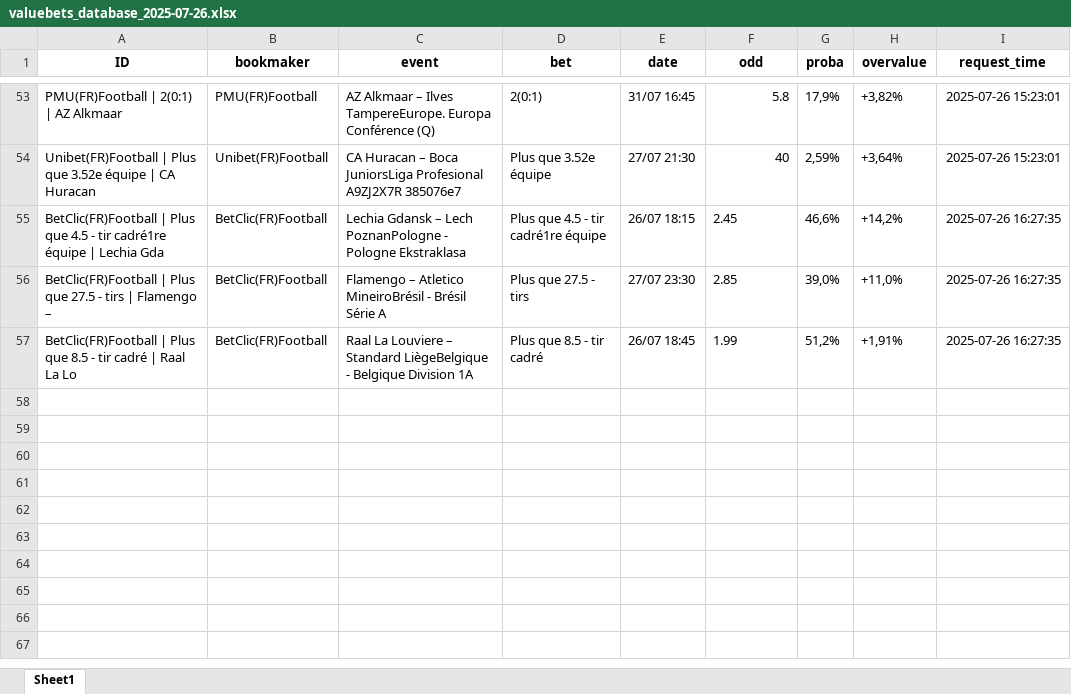
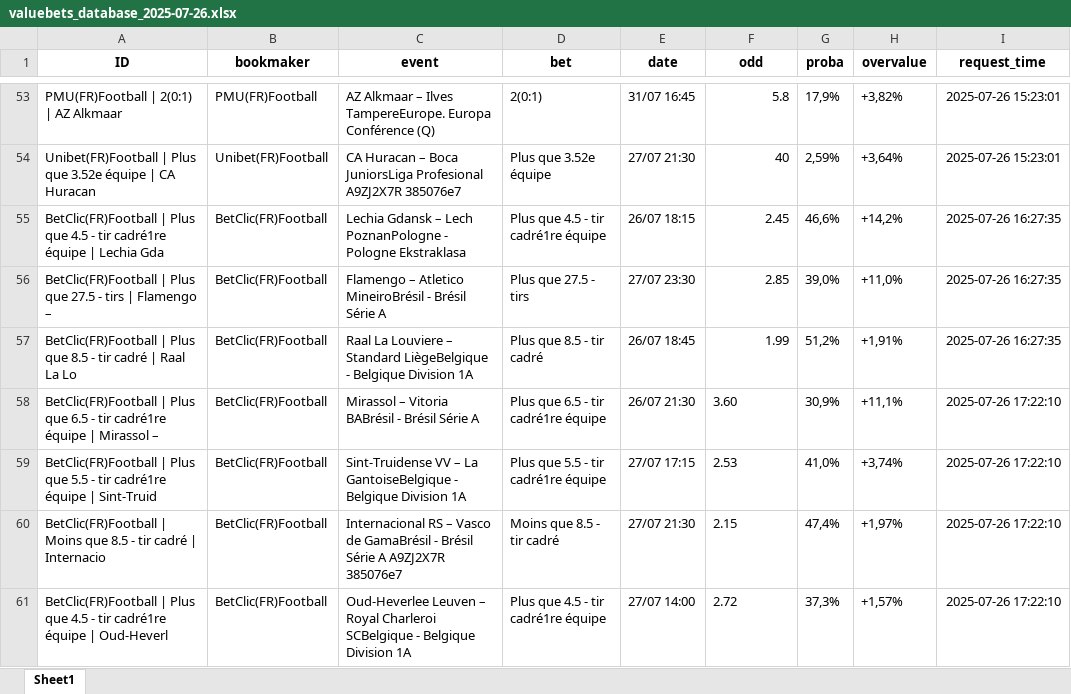
Before and after one commit to mdujardin3007/betting_scrapping, an Excel workbook: data/valuebets_database_2025-07-26.xlsx, sheet Sheet1, drawn as a sheet; only a part is shown, gaps mark what is left out; values as stored, in another font and other column widths than the file's, no borders; the diff names each change by its address in the sheet, - before the commit and + after, or states it on an @@ line.

Commit message:
Mise à jour des données valuebets

```diff
--- a/data/valuebets_database_2025-07-26.xlsx (sheet Sheet1)
+++ b/data/valuebets_database_2025-07-26.xlsx (sheet Sheet1)
-F55:F57 alignment: left
+F55:F57 alignment: right
+row 58: BetClic(FR)Football | Plus que 6.5 - tir cadré1re équipe | Mirassol – | BetClic(FR)Football | Mirassol – Vitoria BABrésil - Brésil Série A | Plus que 6.5 - tir cadré1re équipe | 26/07 21:30 | 3.60 | 30,9% | +11,1% | 2025-07-26 17:22:10
+row 59: BetClic(FR)Football | Plus que 5.5 - tir cadré1re équipe | Sint-Truid | BetClic(FR)Football | Sint-Truidense VV – La GantoiseBelgique - Belgique Division 1A | Plus que 5.5 - tir cadré1re équipe | 27/07 17:15 | 2.53 | 41,0% | +3,74% | 2025-07-26 17:22:10
+row 60: BetClic(FR)Football | Moins que 8.5 - tir cadré | Internacio | BetClic(FR)Football | Internacional RS – Vasco de GamaBrésil - Brésil Série A A9ZJ2X7R 385076e7 | Moins que 8.5 - tir cadré | 27/07 21:30 | 2.15 | 47,4% | +1,97% | 2025-07-26 17:22:10
+row 61: BetClic(FR)Football | Plus que 4.5 - tir cadré1re équipe | Oud-Heverl | BetClic(FR)Football | Oud-Heverlee Leuven – Royal Charleroi SCBelgique - Belgique Division 1A | Plus que 4.5 - tir cadré1re équipe | 27/07 14:00 | 2.72 | 37,3% | +1,57% | 2025-07-26 17:22:10
```
